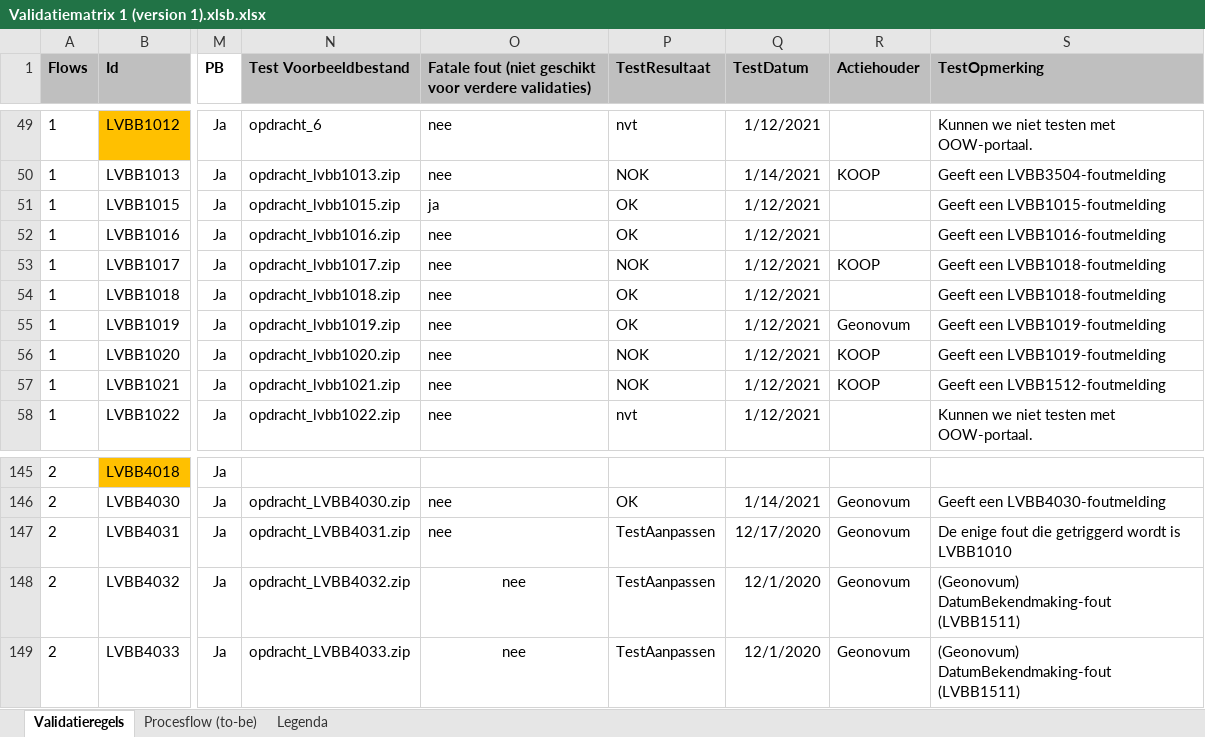
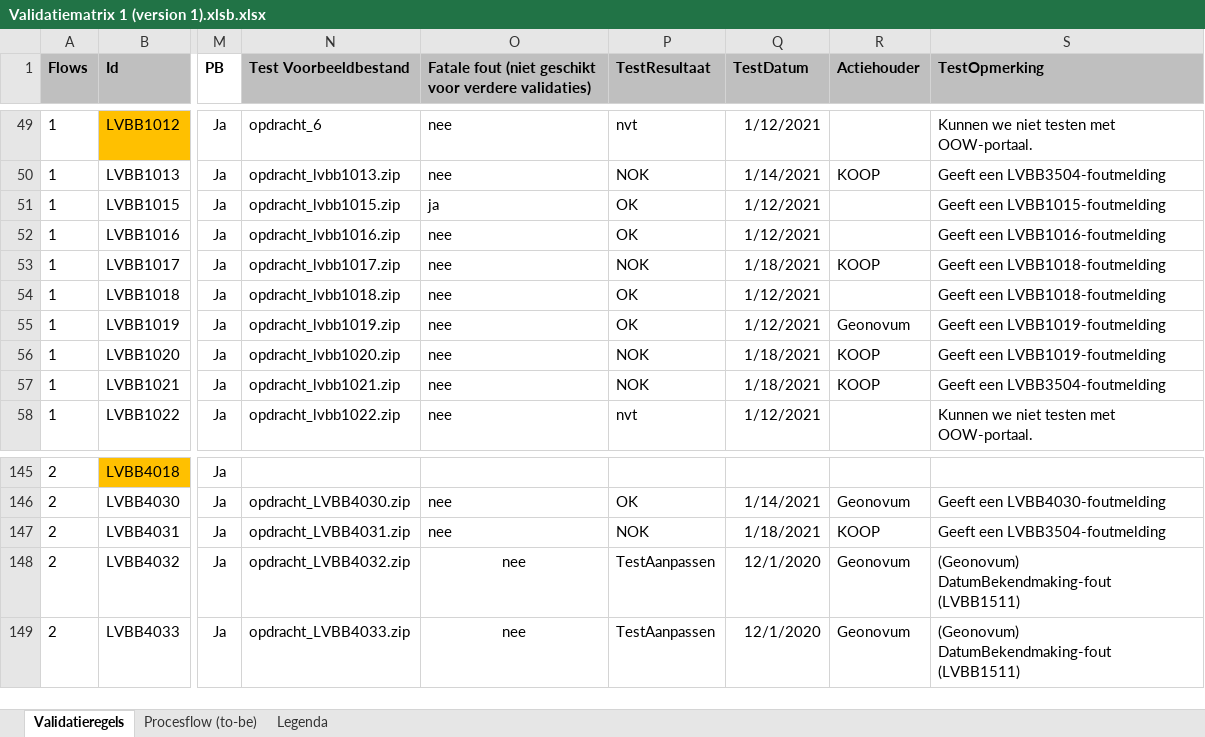
Before and after one commit to Geonovum/xml_validatietestcontent, an Excel workbook: 1.0.4-rc/Validatiematrix 1 (version 1).xlsb.xlsx, sheet Validatieregels, drawn as a sheet; only a part is shown, gaps mark what is left out; values as stored, in another font and other column widths than the file's, no borders; conditional formats not drawn; the diff names each change by its address in the sheet, - before the commit and + after, or states it on an @@ line.

Commit message:
LVBB4032

```diff
--- a/1.0.4-rc/Validatiematrix 1 (version 1).xlsb.xlsx (sheet Validatieregels)
+++ b/1.0.4-rc/Validatiematrix 1 (version 1).xlsb.xlsx (sheet Validatieregels)
-Q53 (TestDatum): 1/12/2021
+Q53 (TestDatum): 1/18/2021
-Q56:Q57 (TestDatum): 1/12/2021
+Q56:Q57 (TestDatum): 1/18/2021
-S57 (TestOpmerking): Geeft een LVBB1512-foutmelding
+S57 (TestOpmerking): Geeft een LVBB3504-foutmelding
-P147 (TestResultaat): TestAanpassen
+P147 (TestResultaat): NOK
-Q147 (TestDatum): 12/17/2020
+Q147 (TestDatum): 1/18/2021
-R147 (Actiehouder): Geonovum
+R147 (Actiehouder): KOOP
-S147 (TestOpmerking): De enige fout die getriggerd wordt is LVBB1010
+S147 (TestOpmerking): Geeft een LVBB3504-foutmelding
```
Also changed, not shown: 10 other files.
